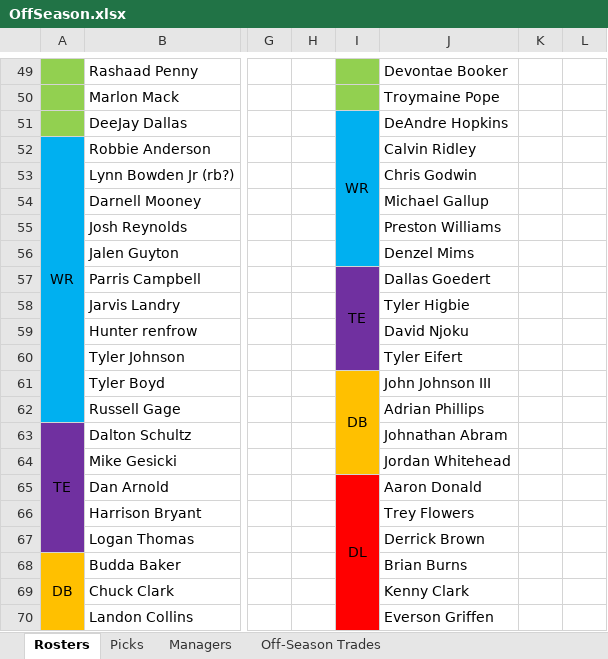
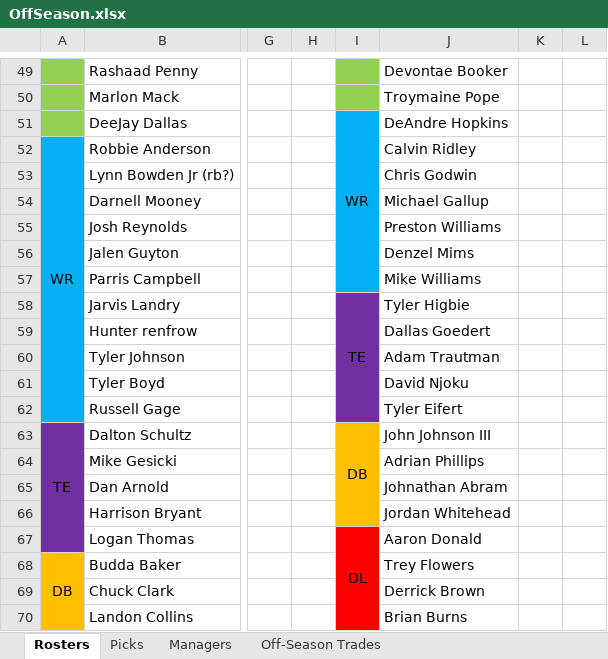
Before and after one commit to johnolson8734/Dynasty, an Excel workbook: OffSeason.xlsx, sheet Rosters, drawn as a sheet; only a part is shown, gaps mark what is left out; values as stored, in another font and other column widths than the file's, no borders; the diff covers the shown part only; the diff names each change by its address in the sheet, - before the commit and + after, or states it on an @@ line.

Commit message:
2 trades
Mike Williams/Adam Trautman for 2021 2.8 and 2021 3.4
2021 4.6 for for 2022 3 JohnO

```diff
--- a/OffSeason.xlsx (sheet Rosters)
+++ b/OffSeason.xlsx (sheet Rosters)
-I51:I56 merged
+I51:I57 merged
-I57: TE
+I57: (empty)
-I57 fill: #7030A0
+I57 fill: #00B0F0
-I57:I60 merged
-J57: Dallas Goedert
+J57: Mike Williams
-I58: (empty)
+I58: TE
+I58:I62 merged
-J59: David Njoku
+J59: Dallas Goedert
-J60: Tyler Eifert
+J60: Adam Trautman
-I61: DB
+I61: (empty)
-I61:I62 fill: #FFC000
+I61:I62 fill: #7030A0
-I61:I64 merged
-J61: John Johnson III
+J61: David Njoku
-J62: Adrian Phillips
+J62: Tyler Eifert
-I63: (empty)
+I63: DB
+I63:I66 merged
-J63: Johnathan Abram
+J63: John Johnson III
-J64: Jordan Whitehead
+J64: Adrian Phillips
-I65: DL
+I65: (empty)
-I65:I66 fill: #FF0000
+I65:I66 fill: #FFC000
-I65:I70 merged
-J65: Aaron Donald
+J65: Johnathan Abram
-J66: Trey Flowers
+J66: Jordan Whitehead
-I67: (empty)
+I67: DL
+I67:I72 merged
-J67: Derrick Brown
+J67: Aaron Donald
-J68: Brian Burns
+J68: Trey Flowers
-J69: Kenny Clark
+J69: Derrick Brown
-J70: Everson Griffen
+J70: Brian Burns
```
Also changed, not shown: 35 edited cells, cell formats and merged cells elsewhere in this sheet, sheet Picks, sheet Off-Season Trades.
